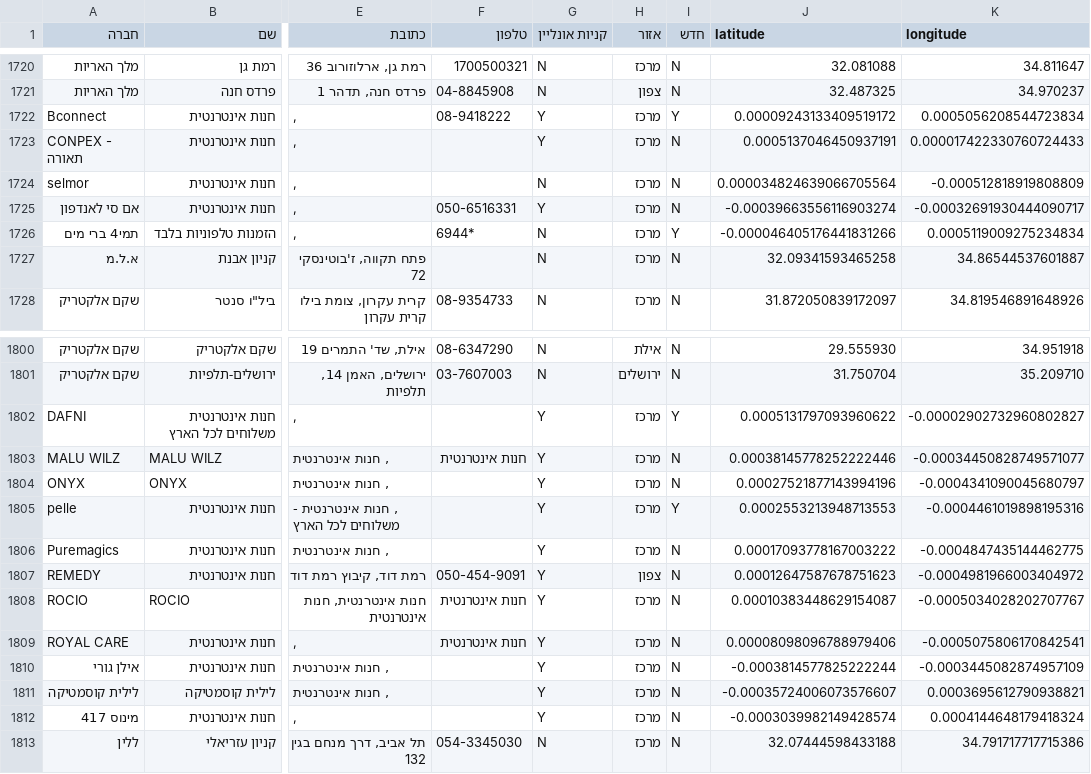
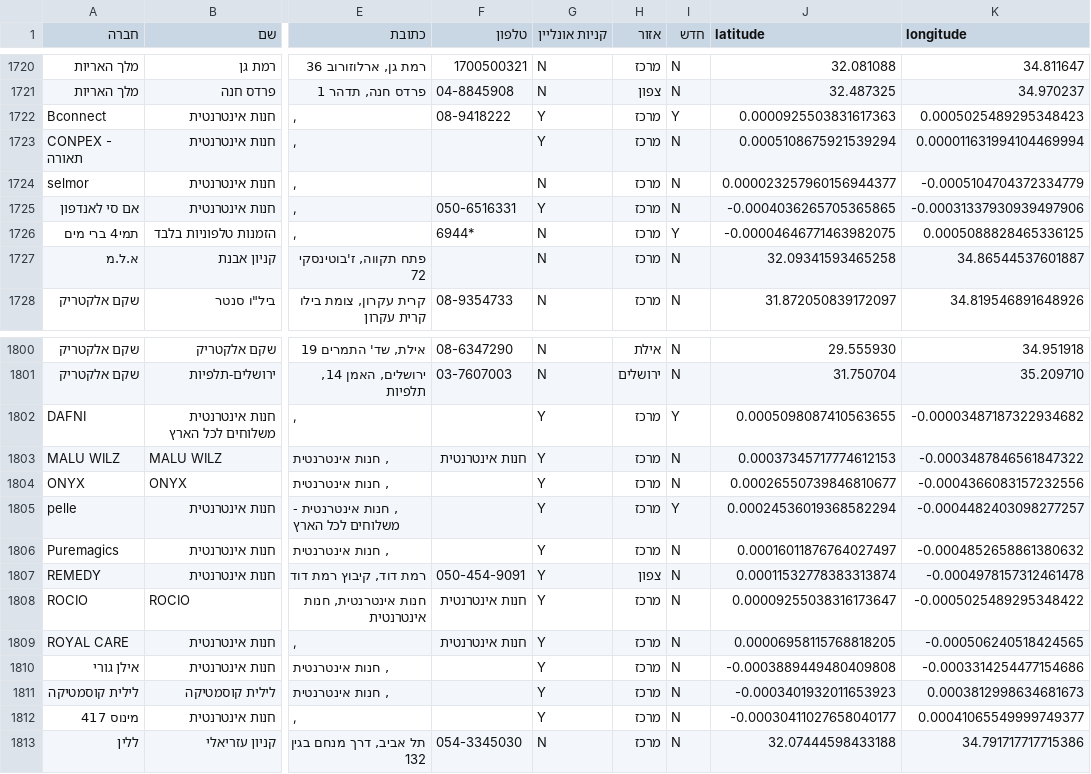
Before and after one commit to Shahar-Y/hvrDB, a CSV file: output/keva1.csv, drawn as a sheet; only a part is shown, gaps mark what is left out; the diff covers the shown part only; the diff names each change by its address in the sheet, - before the commit and + after, or states it on an @@ line.

```diff
--- a/output/keva1.csv
+++ b/output/keva1.csv
-J1722 (latitude): 0.00009243133409519172
+J1722 (latitude): 0.0000925503831617363
-K1722 (longitude): 0.0005056208544723834
+K1722 (longitude): 0.0005025489295348423
-J1723 (latitude): 0.0005137046450937191
+J1723 (latitude): 0.0005108675921539294
-K1723 (longitude): 0.000017422330760724433
+K1723 (longitude): 0.000011631994104469994
-J1724 (latitude): 0.000034824639066705564
+J1724 (latitude): 0.000023257960156944377
-K1724 (longitude): -0.000512818919808809
+K1724 (longitude): -0.0005104704372334779
-J1725 (latitude): -0.00039663556116903274
+J1725 (latitude): -0.0004036265705365865
-K1725 (longitude): -0.00032691930444090717
+K1725 (longitude): -0.00031337930939497906
-J1726 (latitude): -0.000046405176441831266
+J1726 (latitude): -0.00004646771463982075
-K1726 (longitude): 0.0005119009275234834
+K1726 (longitude): 0.0005088828465336125
-J1802 (latitude): 0.0005131797093960622
+J1802 (latitude): 0.0005098087410563655
-K1802 (longitude): -0.00002902732960802827
+K1802 (longitude): -0.00003487187322934682
-J1803 (latitude): 0.00038145778252222446
+J1803 (latitude): 0.00037345717774612153
-K1803 (longitude): -0.00034450828749571077
+K1803 (longitude): -0.0003487846561847322
-J1804 (latitude): 0.00027521877143994196
+J1804 (latitude): 0.00026550739846810677
-K1804 (longitude): -0.0004341090045680797
+K1804 (longitude): -0.0004366083157232556
-J1805 (latitude): 0.0002553213948713553
+J1805 (latitude): 0.00024536019368582294
-K1805 (longitude): -0.0004461019898195316
+K1805 (longitude): -0.0004482403098277257
-J1806 (latitude): 0.00017093778167003222
+J1806 (latitude): 0.00016011876764027497
-K1806 (longitude): -0.0004847435144462775
+K1806 (longitude): -0.0004852658861380632
-J1807 (latitude): 0.00012647587678751623
+J1807 (latitude): 0.00011532778383313874
-K1807 (longitude): -0.0004981966003404972
+K1807 (longitude): -0.0004978157312461478
-J1808 (latitude): 0.00010383448629154087
+J1808 (latitude): 0.00009255038316173647
-K1808 (longitude): -0.0005034028202707767
+K1808 (longitude): -0.0005025489295348422
-J1809 (latitude): 0.00008098096788979406
+J1809 (latitude): 0.00006958115768818205
-K1809 (longitude): -0.0005075806170842541
+K1809 (longitude): -0.000506240518424565
-J1810 (latitude): -0.0003814577825222244
+J1810 (latitude): -0.0003889449480409808
-K1810 (longitude): -0.0003445082874957109
+K1810 (longitude): -0.0003314254477154686
-J1811 (latitude): -0.00035724006073576607
+J1811 (latitude): -0.0003401932011653923
-K1811 (longitude): 0.0003695612790938821
+K1811 (longitude): 0.0003812998634681673
-J1812 (latitude): -0.0003039982149428574
+J1812 (latitude): -0.00030411027658040177
-K1812 (longitude): 0.0004144648179418324
+K1812 (longitude): 0.00041065549999749377
```
Also changed, not shown: 22 edited cells elsewhere in this file, output/keva2.csv, output/mcc1.csv, 2 other files.
